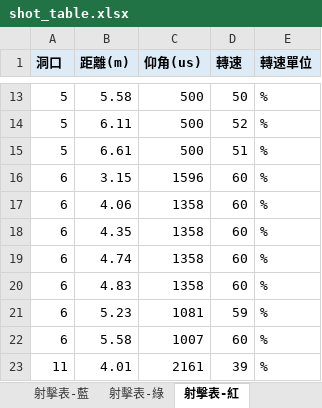
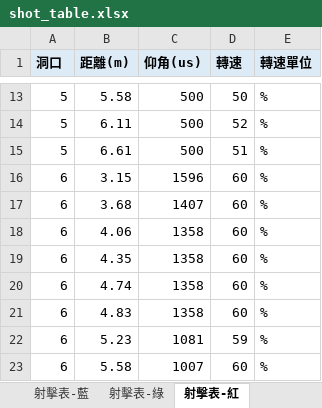
Before and after one commit to YXYang960102/TEL-Robot-2026, an Excel workbook: tools/shot_table/shot_table.xlsx, sheet 射擊表-紅, drawn as a sheet; only a part is shown, gaps mark what is left out; the shorter side is filled out with more unchanged rows; values as stored, in another font and other column widths than the file's, no borders; charts and pictures not drawn; the diff names each change by its address in the sheet, - before the commit and + after, or states it on an @@ line.

```diff
--- a/tools/shot_table/shot_table.xlsx (sheet 射擊表-紅)
+++ b/tools/shot_table/shot_table.xlsx (sheet 射擊表-紅)
+row 17: 6 | 3.68 | 1407 | 60 | %
```
Also changed, not shown: 2 other files.
